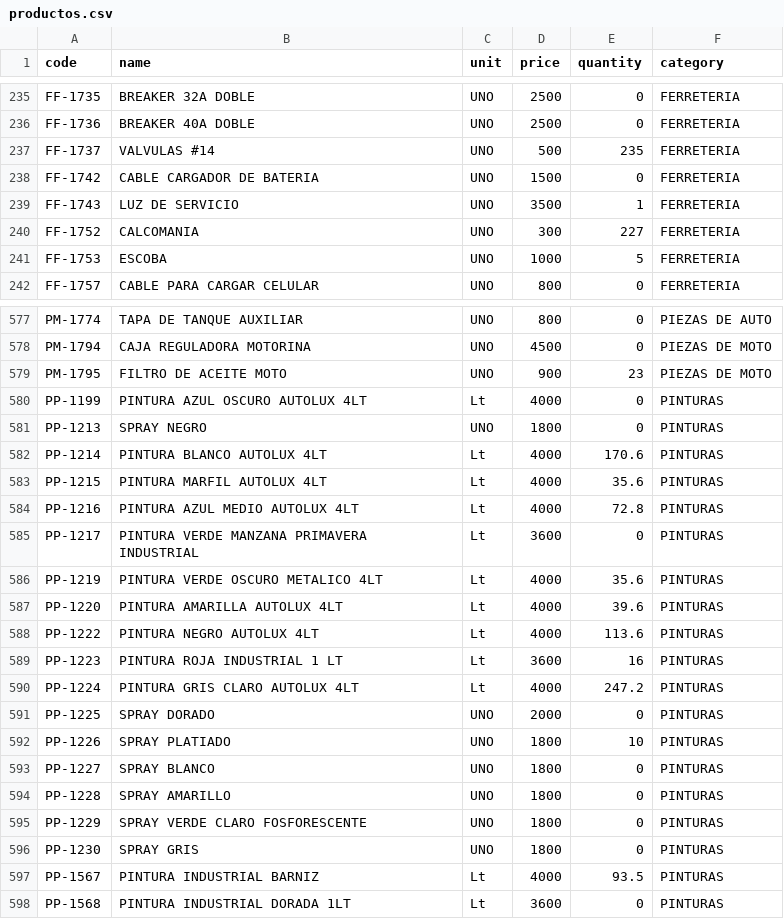
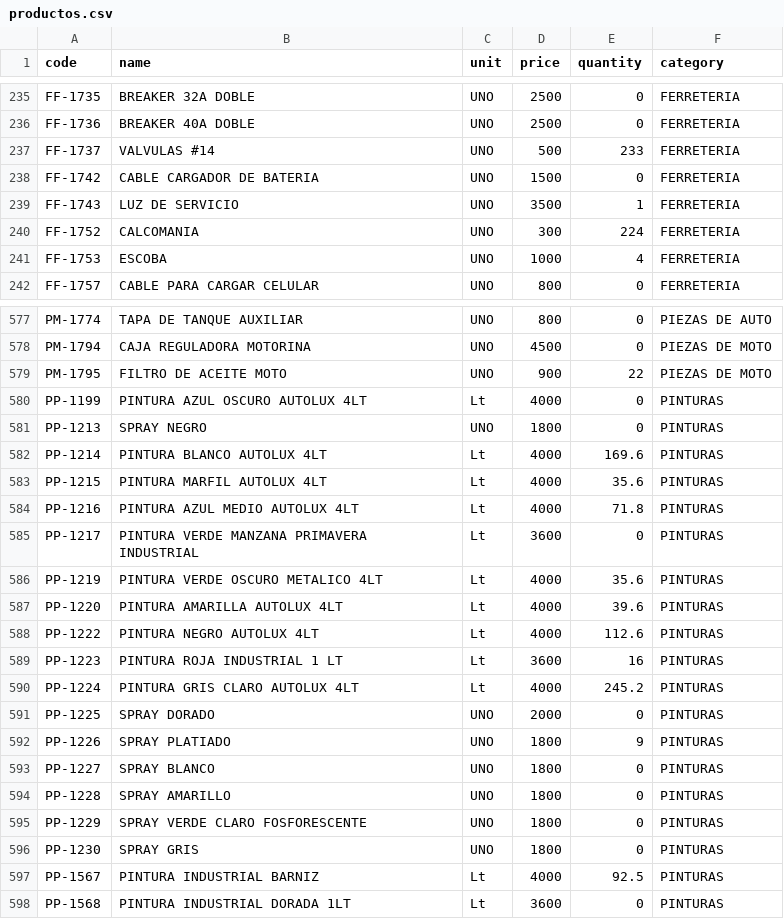
Before and after one commit to rodysmateo/mis-datos-EMA, a CSV file: productos.csv, drawn as a sheet; only a part is shown, gaps mark what is left out; the diff covers the shown part only.

```diff
--- a/productos.csv
+++ b/productos.csv
@@ -236,7 +236,7 @@ code,name,unit,price,quantity,category
 "FF-1736","BREAKER 40A DOBLE",UNO,"2500",0,"FERRETERIA",
-"FF-1737","VALVULAS #14",UNO,"500",235,"FERRETERIA",
+"FF-1737","VALVULAS #14",UNO,"500",233,"FERRETERIA",
 "FF-1742","CABLE CARGADOR DE BATERIA",UNO,"1500",0,"FERRETERIA",
 "FF-1743","LUZ DE SERVICIO",UNO,"3500",1,"FERRETERIA",
-"FF-1752","CALCOMANIA",UNO,"300",227,"FERRETERIA",
-"FF-1753","ESCOBA",UNO,"1000",5,"FERRETERIA",
+"FF-1752","CALCOMANIA",UNO,"300",224,"FERRETERIA",
+"FF-1753","ESCOBA",UNO,"1000",4,"FERRETERIA",
 "FF-1757","CABLE PARA CARGAR CELULAR",UNO,"800",0,"FERRETERIA",
@@ -578,8 +578,8 @@ code,name,unit,price,quantity,category
 "PM-1794","CAJA REGULADORA MOTORINA",UNO,"4500",0,"PIEZAS DE MOTO",
-"PM-1795","FILTRO DE ACEITE MOTO",UNO,"900",23,"PIEZAS DE MOTO",
+"PM-1795","FILTRO DE ACEITE MOTO",UNO,"900",22,"PIEZAS DE MOTO",
 "PP-1199","PINTURA AZUL OSCURO  AUTOLUX 4LT",Lt,"4000",0,"PINTURAS",
 "PP-1213","SPRAY NEGRO",UNO,"1800",0,"PINTURAS",
-"PP-1214","PINTURA BLANCO AUTOLUX 4LT",Lt,"4000",170.6,"PINTURAS",
+"PP-1214","PINTURA BLANCO AUTOLUX 4LT",Lt,"4000",169.6,"PINTURAS",
 "PP-1215","PINTURA MARFIL  AUTOLUX 4LT",Lt,"4000",35.6,"PINTURAS",
-"PP-1216","PINTURA AZUL MEDIO  AUTOLUX 4LT",Lt,"4000",72.8,"PINTURAS",
+"PP-1216","PINTURA AZUL MEDIO  AUTOLUX 4LT",Lt,"4000",71.8,"PINTURAS",
 "PP-1217","PINTURA VERDE MANZANA  PRIMAVERA INDUSTRIAL",Lt,"3600",0,"PINTURAS",
@@ -587,7 +587,7 @@ code,name,unit,price,quantity,category
 "PP-1220","PINTURA AMARILLA  AUTOLUX 4LT",Lt,"4000",39.6,"PINTURAS",
-"PP-1222","PINTURA NEGRO  AUTOLUX 4LT",Lt,"4000",113.6,"PINTURAS",
+"PP-1222","PINTURA NEGRO  AUTOLUX 4LT",Lt,"4000",112.6,"PINTURAS",
 "PP-1223","PINTURA ROJA INDUSTRIAL 1 LT",Lt,"3600",16,"PINTURAS",
-"PP-1224","PINTURA GRIS CLARO  AUTOLUX 4LT",Lt,"4000",247.2,"PINTURAS",
+"PP-1224","PINTURA GRIS CLARO  AUTOLUX 4LT",Lt,"4000",245.2,"PINTURAS",
 "PP-1225","SPRAY DORADO",UNO,"2000",0,"PINTURAS",
-"PP-1226","SPRAY PLATIADO",UNO,"1800",10,"PINTURAS",
+"PP-1226","SPRAY PLATIADO",UNO,"1800",9,"PINTURAS",
 "PP-1227","SPRAY BLANCO",UNO,"1800",0,"PINTURAS",
@@ -596,3 +596,3 @@ code,name,unit,price,quantity,category
 "PP-1230","SPRAY GRIS",UNO,"1800",0,"PINTURAS",
-"PP-1567","PINTURA INDUSTRIAL BARNIZ",Lt,"4000",93.5,"PINTURAS",
+"PP-1567","PINTURA INDUSTRIAL BARNIZ",Lt,"4000",92.5,"PINTURAS",
 "PP-1568","PINTURA INDUSTRIAL DORADA 1LT",Lt,"3600",0,"PINTURAS",
```
Also changed, not shown: 49 edited cells elsewhere in this file, ventas.csv.
